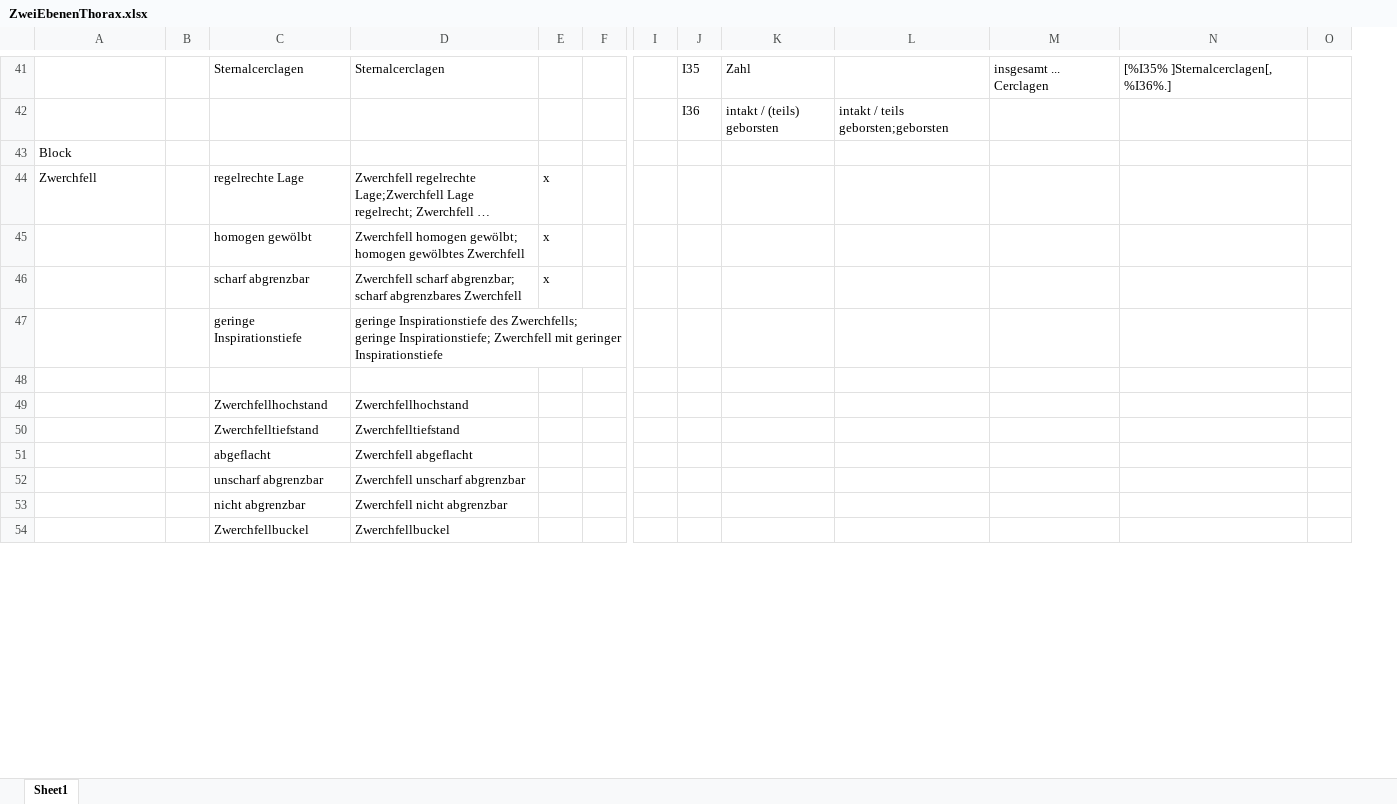
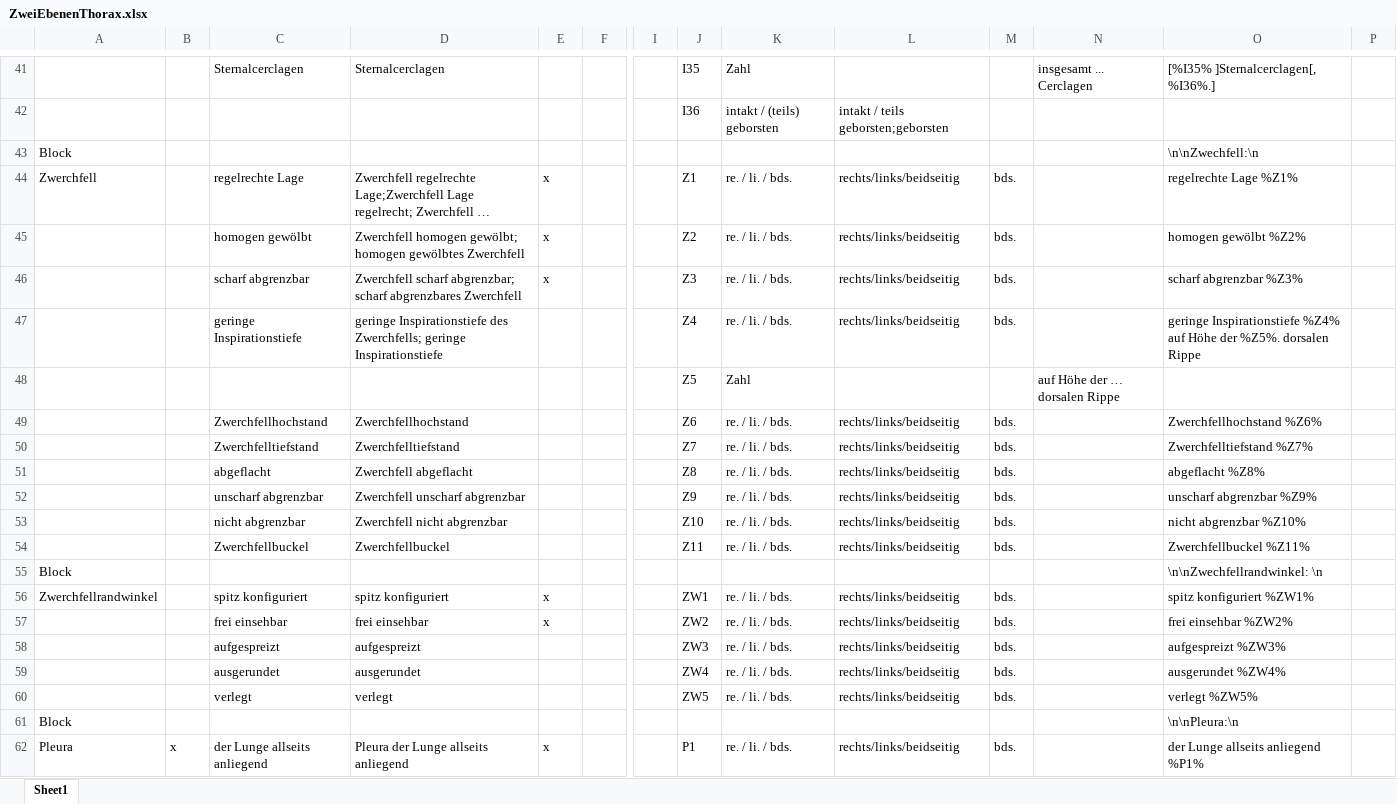
Before and after one commit to AmarHek/RadioSpeech, an Excel workbook: Schablonen/ZweiEbenenThorax.xlsx, sheet Sheet1, drawn as a sheet; only a part is shown, gaps mark what is left out; long unchanged cells end in …; values as stored, in another font and other column widths than the file's, no borders; removed rows and columns are numbered as before the commit, all else as after; rows hold the shown columns only; the diff covers the shown part only; the diff names each change by its address in the sheet, - before the commit and + after, or states it on an @@ line.

Commit message:
finished template zwei-ebenen-thorax§

```diff
--- a/Schablonen/ZweiEbenenThorax.xlsx (sheet Sheet1)
+++ b/Schablonen/ZweiEbenenThorax.xlsx (sheet Sheet1)
+column M, rows 44-45: bds. | bds.
-O43: (empty)
+O43: \n\nZwechfell:\n
-J44: (empty)
+J44: Z1
-K44: (empty)
+K44: re. / li. / bds.
-L44: (empty)
+L44: rechts/links/beidseitig
-O44: (empty)
+O44: regelrechte Lage %Z1%
-row 45:  |  | homogen gewölbt | Zwerchfell homogen gewölbt; homogen gewölbtes Zwerchfell | x
-row 46:  |  | scharf abgrenzbar | Zwerchfell scharf abgrenzbar; scharf abgrenzbares Zwerchfell | x
-row 47:  |  | geringe Inspirationstiefe | geringe Inspirationstiefe des Zwerchfells; geringe Inspirationstiefe; Zwerchfell mit geringer Inspirationstiefe
-row 45: (empty)
+row 45:  |  | homogen gewölbt | Zwerchfell homogen gewölbt; homogen gewölbtes Zwerchfell | x |  |  | Z2 | re. / li. / bds. | rechts/links/beidseitig | bds. |  | homogen gewölbt %Z2%
-row 49:  |  | Zwerchfellhochstand | Zwerchfellhochstand
-row 50:  |  | Zwerchfelltiefstand | Zwerchfelltiefstand
-row 51:  |  | abgeflacht | Zwerchfell abgeflacht
-row 52:  |  | unscharf abgrenzbar | Zwerchfell unscharf abgrenzbar
-row 53:  |  | nicht abgrenzbar | Zwerchfell nicht abgrenzbar
-row 54:  |  | Zwerchfellbuckel | Zwerchfellbuckel
+row 46:  |  | scharf abgrenzbar | Zwerchfell scharf abgrenzbar; scharf abgrenzbares Zwerchfell | x |  |  | Z3 | re. / li. / bds. | rechts/links/beidseitig | bds. |  | scharf abgrenzbar %Z3%
+row 47:  |  | geringe Inspirationstiefe | geringe Inspirationstiefe des Zwerchfells; geringe Inspirationstiefe |  |  |  | Z4 | re. / li. / bds. | rechts/links/beidseitig | bds. |  | geringe Inspirationstiefe %Z4% auf Höhe der %Z5%. dorsalen Rippe
+row 48:  |  |  |  |  |  |  | Z5 | Zahl |  |  | auf Höhe der … dorsalen Rippe
+row 49:  |  | Zwerchfellhochstand | Zwerchfellhochstand |  |  |  | Z6 | re. / li. / bds. | rechts/links/beidseitig | bds. |  | Zwerchfellhochstand %Z6%
+row 50:  |  | Zwerchfelltiefstand | Zwerchfelltiefstand |  |  |  | Z7 | re. / li. / bds. | rechts/links/beidseitig | bds. |  | Zwerchfelltiefstand %Z7%
+row 51:  |  | abgeflacht | Zwerchfell abgeflacht |  |  |  | Z8 | re. / li. / bds. | rechts/links/beidseitig | bds. |  | abgeflacht %Z8%
+row 52:  |  | unscharf abgrenzbar | Zwerchfell unscharf abgrenzbar |  |  |  | Z9 | re. / li. / bds. | rechts/links/beidseitig | bds. |  | unscharf abgrenzbar %Z9%
+row 53:  |  | nicht abgrenzbar | Zwerchfell nicht abgrenzbar |  |  |  | Z10 | re. / li. / bds. | rechts/links/beidseitig | bds. |  | nicht abgrenzbar %Z10%
+row 54:  |  | Zwerchfellbuckel | Zwerchfellbuckel |  |  |  | Z11 | re. / li. / bds. | rechts/links/beidseitig | bds. |  | Zwerchfellbuckel %Z11%
+row 55: Block |  |  |  |  |  |  |  |  |  |  |  | \n\nZwechfellrandwinkel: \n
+row 56: Zwerchfellrandwinkel |  | spitz konfiguriert | spitz konfiguriert | x |  |  | ZW1 | re. / li. / bds. | rechts/links/beidseitig | bds. |  | spitz konfiguriert %ZW1%
+row 57:  |  | frei einsehbar | frei einsehbar | x |  |  | ZW2 | re. / li. / bds. | rechts/links/beidseitig | bds. |  | frei einsehbar %ZW2%
+row 58:  |  | aufgespreizt | aufgespreizt |  |  |  | ZW3 | re. / li. / bds. | rechts/links/beidseitig | bds. |  | aufgespreizt %ZW3%
+row 59:  |  | ausgerundet | ausgerundet |  |  |  | ZW4 | re. / li. / bds. | rechts/links/beidseitig | bds. |  | ausgerundet %ZW4%
+row 60:  |  | verlegt | verlegt |  |  |  | ZW5 | re. / li. / bds. | rechts/links/beidseitig | bds. |  | verlegt %ZW5%
+row 61: Block |  |  |  |  |  |  |  |  |  |  |  | \n\nPleura:\n
+row 62: Pleura | x | der Lunge allseits anliegend | Pleura der Lunge allseits anliegend | x |  |  | P1 | re. / li. / bds. | rechts/links/beidseitig | bds. |  | der Lunge allseits anliegend %P1%
```
Also changed, not shown: 64 added rows, 1 removed row and 1 edited cell elsewhere in this sheet.
